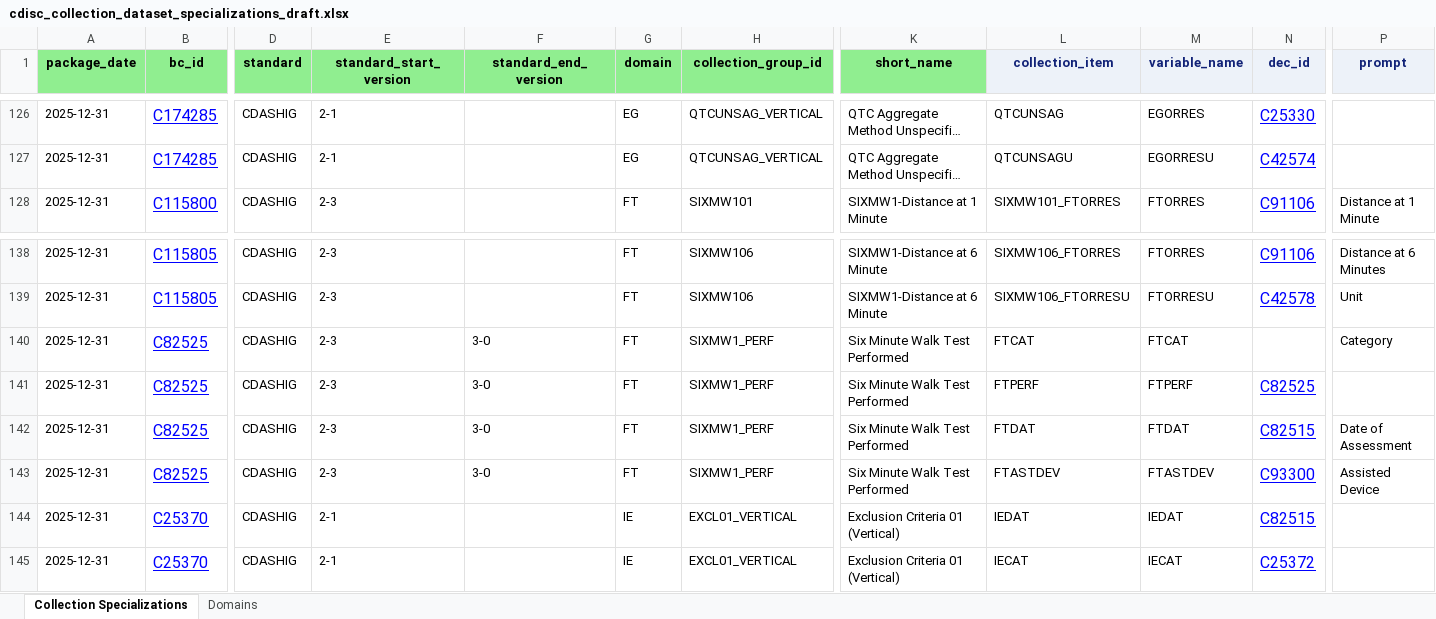
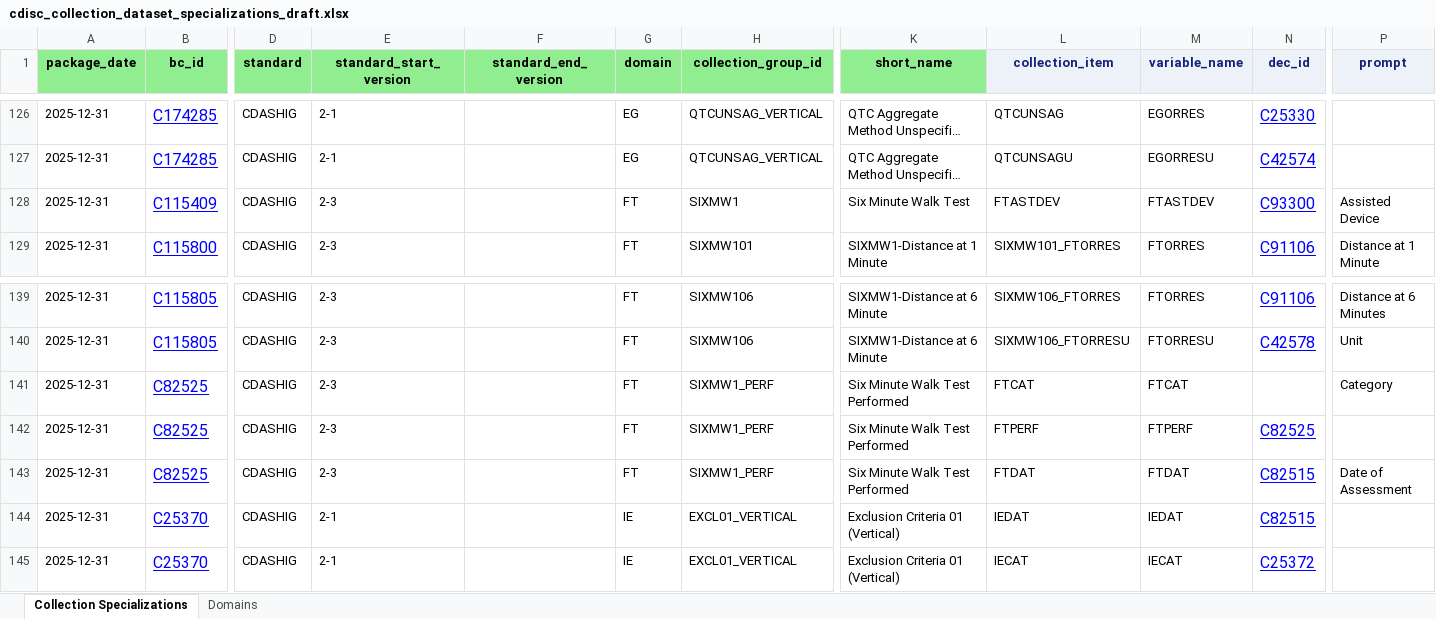
Before and after one commit to cdisc-org/COSMoS, an Excel workbook: export/cdisc_collection_dataset_specializations_draft.xlsx, sheet Collection Specializations, drawn as a sheet; only a part is shown, gaps mark what is left out; long unchanged cells end in …; values as stored, in another font and other column widths than the file's, no borders; removed rows and columns are numbered as before the commit, all else as after; rows hold the shown columns only; the diff names each change by its address in the sheet, - before the commit and + after, or states it on an @@ line.

Commit message:
Update collection

```diff
--- a/export/cdisc_collection_dataset_specializations_draft.xlsx (sheet Collection Specializations)
+++ b/export/cdisc_collection_dataset_specializations_draft.xlsx (sheet Collection Specializations)
+row 128: 2025-12-31 | C115409 | CDASHIG | 2-3 |  | FT | SIXMW1 | Six Minute Walk Test | FTASTDEV | FTASTDEV | C93300 | Assisted Device
-F141:F143 (standard_end_version): 3-0
+F141:F143 (standard_end_version): (empty)
-row 143: 2025-12-31 | C82525 | CDASHIG | 2-3 | 3-0 | FT | SIXMW1_PERF | Six Minute Walk Test Performed | FTASTDEV | FTASTDEV | C93300 | Assisted Device
```
Also changed, not shown: curation/draft/collection/collection_specialization_FT_6MWT.xlsx, 3 other files.
